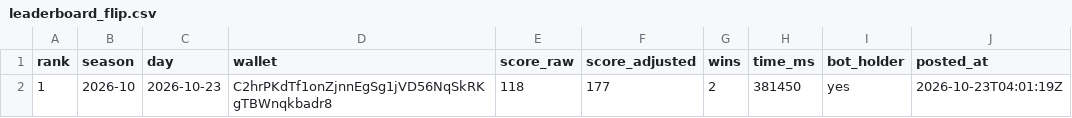
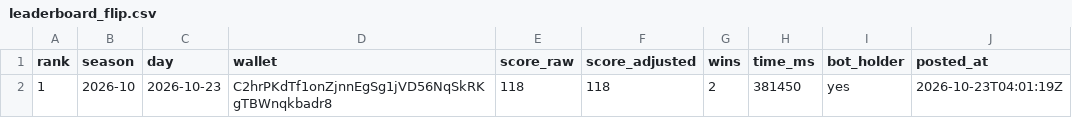
Before and after one commit to FinnBots/flipbot, a CSV file: leaderboard_flip.csv, drawn as a sheet; only a part is shown; the diff names each change by its address in the sheet, - before the commit and + after, or states it on an @@ line.

Commit message:
Leaderboard: publish leaderboard_flip.csv (1 entries)

```diff
--- a/leaderboard_flip.csv
+++ b/leaderboard_flip.csv
-F2 (score_adjusted): 177
+F2 (score_adjusted): 118
```
